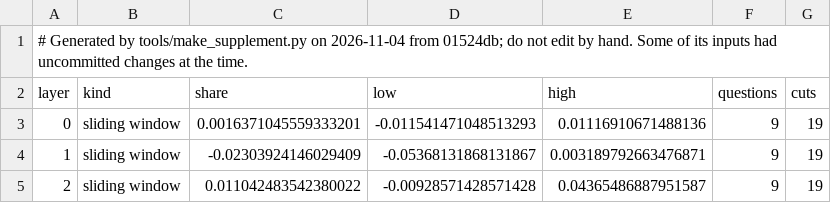
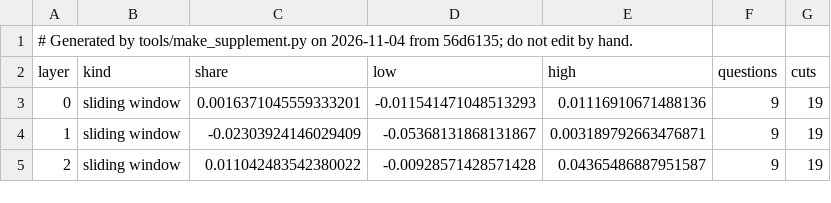
Before and after one commit to shrey-Bish/cse598-cot-faithfulness, a CSV file: docs/paper/supplement/figures/readout_by_layer.csv, drawn as a sheet; only a part is shown.

```diff
--- a/docs/paper/supplement/figures/readout_by_layer.csv
+++ b/docs/paper/supplement/figures/readout_by_layer.csv
@@ -1,2 +1,2 @@
-# Generated by tools/make_supplement.py on 2026-11-04 from 01524db; do not edit by hand. Some of its inputs had uncommitted changes at the time.
+# Generated by tools/make_supplement.py on 2026-11-04 from 56d6135; do not edit by hand.
 layer,kind,share,low,high,questions,cuts
```
Also changed, not shown: docs/paper/supplement/figures/cue_experiments.csv, docs/paper/supplement/figures/readout_setA_vs_test2.csv, 43 other files.
